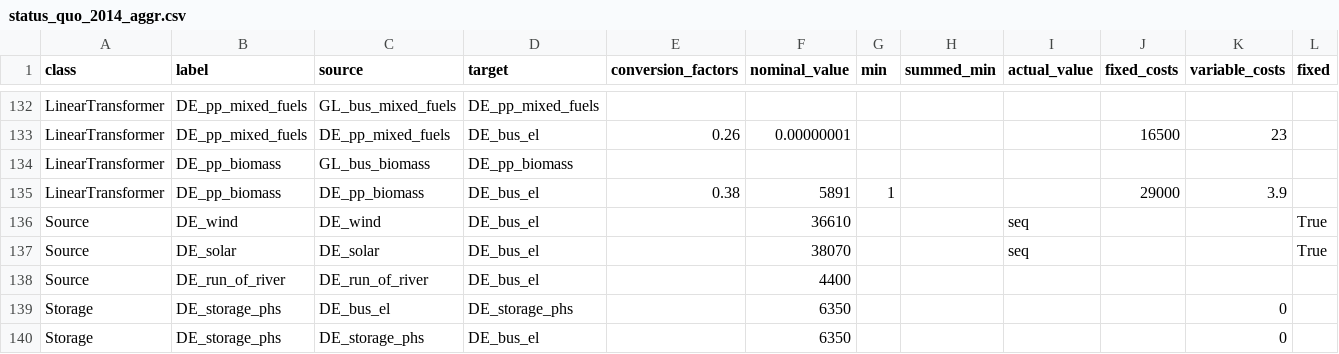
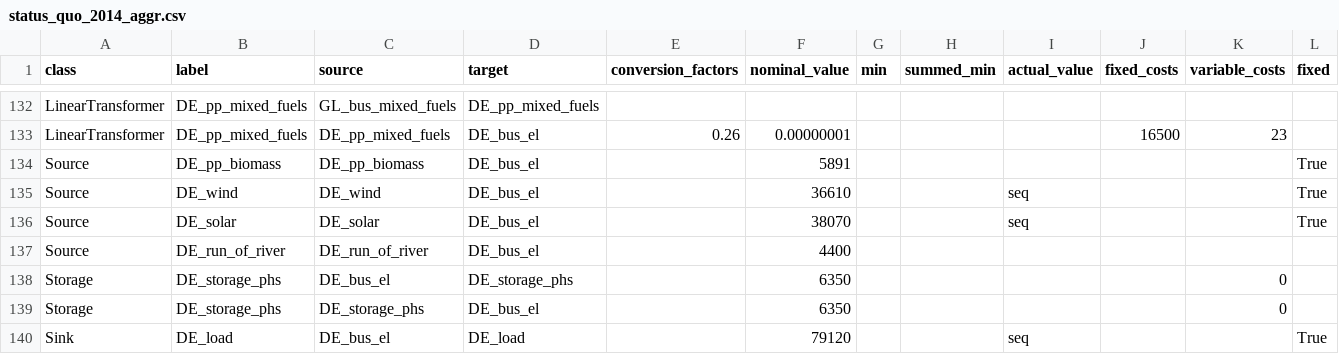
Before and after one commit to oemof/oemof-solph, a CSV file: examples/solph/nodes_from_csv/status_quo_2014_aggr.csv, drawn as a sheet; only a part is shown, gaps mark what is left out; the shorter side is filled out with more unchanged rows; removed rows and columns are numbered as before the commit, all else as after; rows hold the shown columns only; the diff names each change by its address in the sheet, - before the commit and + after, or states it on an @@ line.

Commit message:
Set biomass DE as Source

```diff
--- a/examples/solph/nodes_from_csv/status_quo_2014_aggr.csv
+++ b/examples/solph/nodes_from_csv/status_quo_2014_aggr.csv
-row 134: LinearTransformer | DE_pp_biomass | GL_bus_biomass | DE_pp_biomass
-row 135: LinearTransformer | DE_pp_biomass | DE_pp_biomass | DE_bus_el | 0.38 | 5891 | 1 |  |  | 29000 | 3.9
+row 134: Source | DE_pp_biomass | DE_pp_biomass | DE_bus_el |  | 5891 |  |  |  |  |  | True
```
Also changed, not shown: 1 other file.
